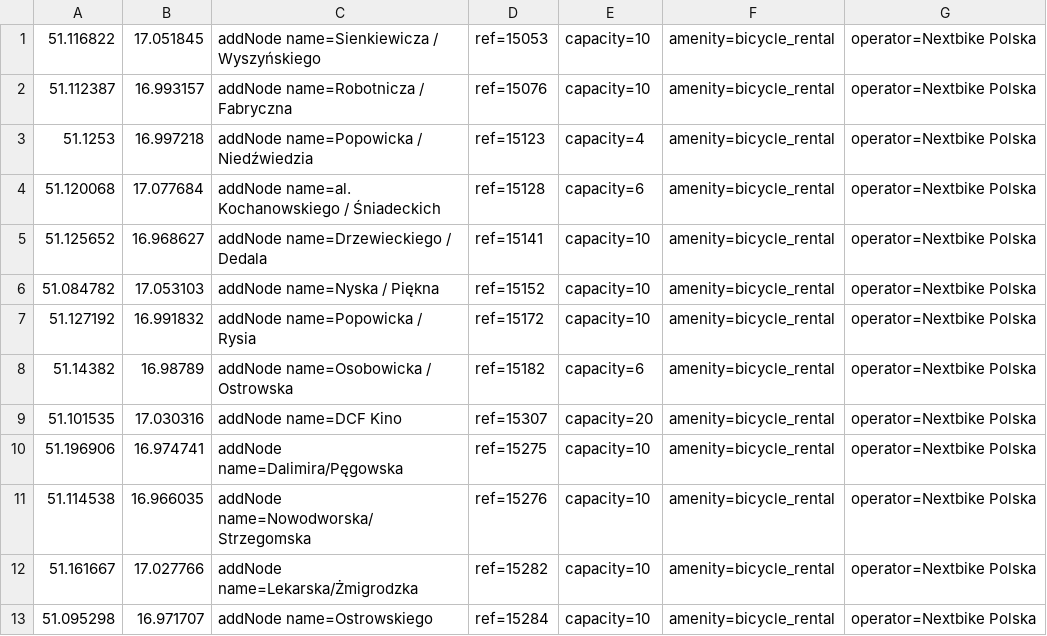
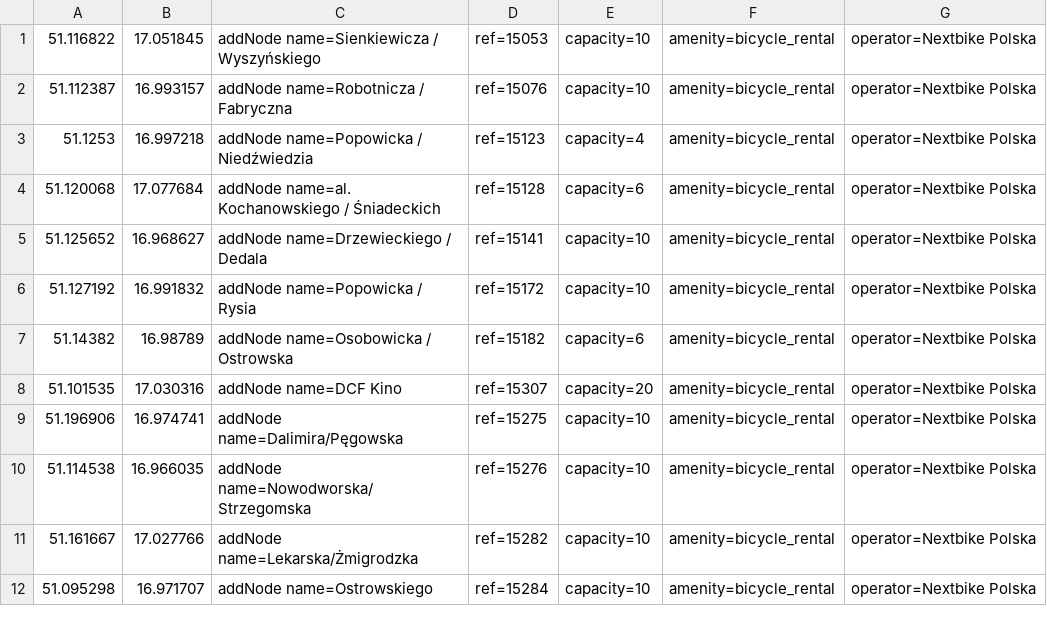
Before and after one commit to starsep/NextbikeOSM, a CSV file: wroclaw.csv, drawn as a sheet; only a part is shown; the diff names each change by its address in the sheet, - before the commit and + after, or states it on an @@ line.

```diff
--- a/wroclaw.csv
+++ b/wroclaw.csv
-row 6: 51.084782 | 17.053103 | addNode name=Nyska / Piękna | ref=15152 | capacity=10 | amenity=bicycle_rental | operator=Nextbike Polska
```
Also changed, not shown: 44 other files.
